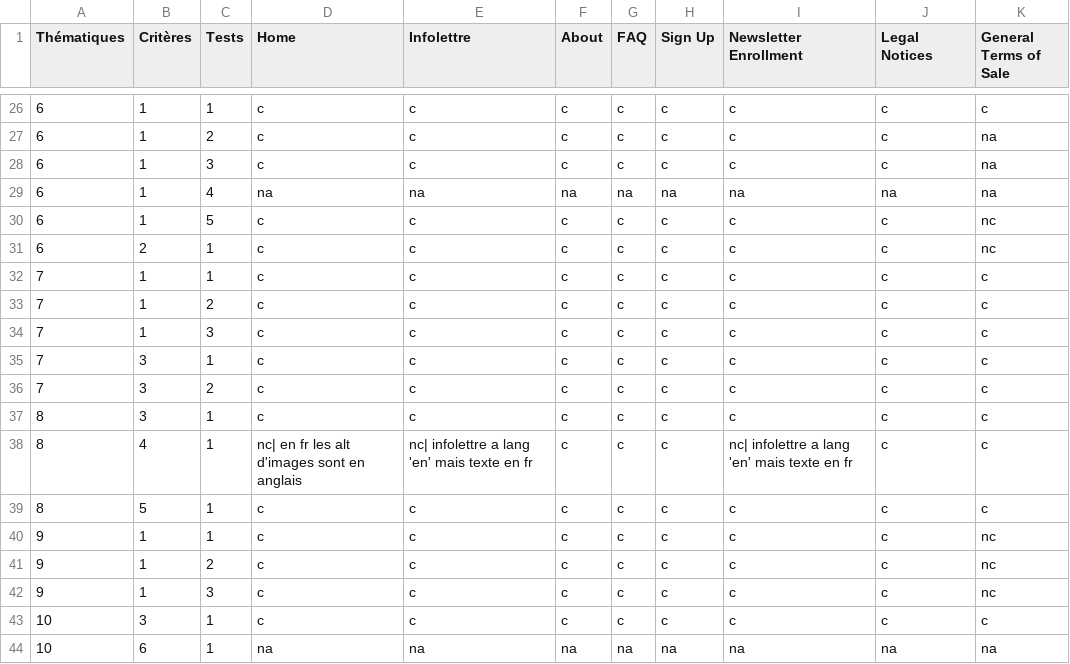
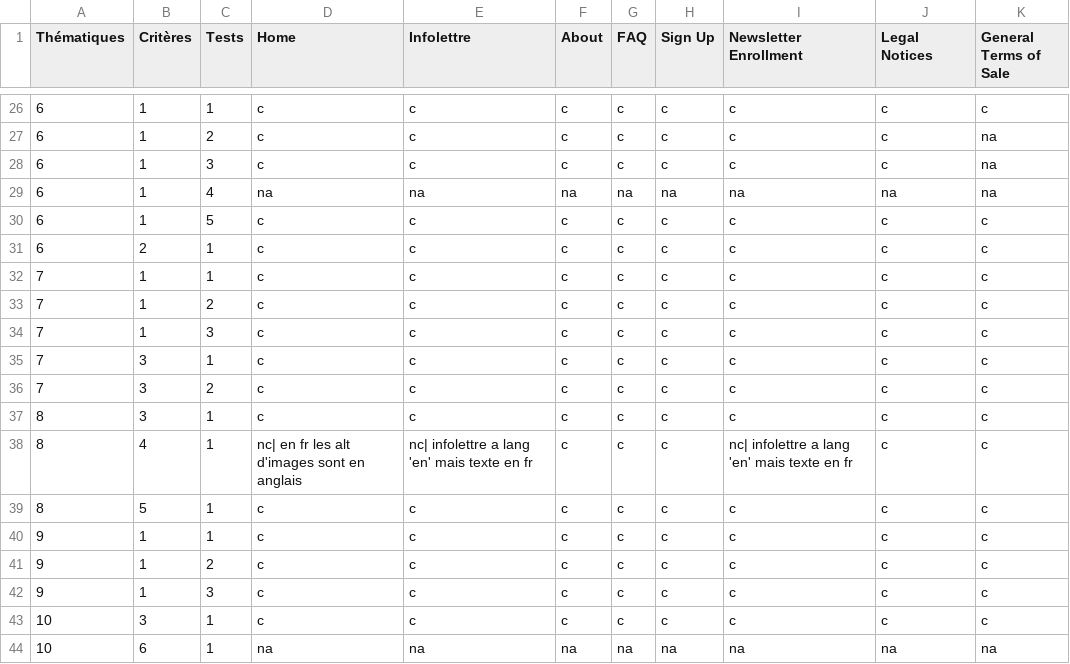
Before and after one commit to iroco-co/audits-frago, a CSV file: content/audits/iroco-landing/accessibility/2023-11-27.csv, drawn as a sheet; only a part is shown, gaps mark what is left out.

Commit message:
doc: fix a11y update 27/11 audit terms of sale page #3

```diff
--- a/content/audits/iroco-landing/accessibility/2023-11-27.csv
+++ b/content/audits/iroco-landing/accessibility/2023-11-27.csv
@@ -29,4 +29,4 @@
 "6","1","4","na","na","na","na","na","na","na","na"
-"6","1","5","c","c","c","c","c","c","c","nc"
-"6","2","1","c","c","c","c","c","c","c","nc"
+"6","1","5","c","c","c","c","c","c","c","c"
+"6","2","1","c","c","c","c","c","c","c","c"
 "7","1","1","c","c","c","c","c","c","c","c"
@@ -39,5 +39,5 @@
 "8","5","1","c","c","c","c","c","c","c","c"
-"9","1","1","c","c","c","c","c","c","c","nc"
-"9","1","2","c","c","c","c","c","c","c","nc"
-"9","1","3","c","c","c","c","c","c","c","nc"
+"9","1","1","c","c","c","c","c","c","c","c"
+"9","1","2","c","c","c","c","c","c","c","c"
+"9","1","3","c","c","c","c","c","c","c","c"
 "10","3","1","c","c","c","c","c","c","c","c"
```
